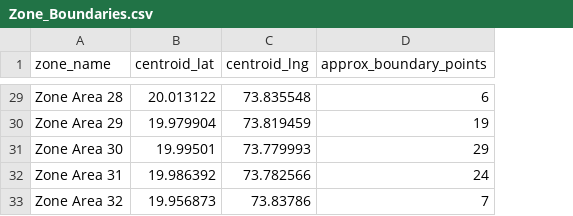
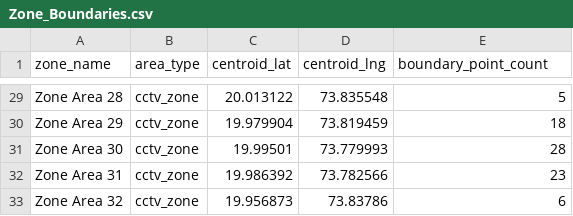
Before and after one commit to xkaper001/claude-impact-labs-2026, a CSV file: claude-impact-labs-data/claude-impact-lab-mumbai-2026/data/Zone_Boundaries.csv, drawn as a sheet; only a part is shown, gaps mark what is left out; addresses are those after the commit; the diff covers the shown part only; the diff names each change by its address in the sheet, - before the commit and + after, or states it on an @@ line.

Commit message:
Enhance scoring configuration and documentation; add new data files. Updated risk prioritization in scoring config, improved descriptions in PLAN.html, and added Area_Boundaries.geojson and Special_Areas.csv for enriched geographic data. Updated Chokepoints_Parking.csv to include risk metadata and refined Zone_Boundaries.csv structure.

```diff
--- a/claude-impact-labs-data/claude-impact-lab-mumbai-2026/data/Zone_Boundaries.csv
+++ b/claude-impact-labs-data/claude-impact-lab-mumbai-2026/data/Zone_Boundaries.csv
+column B (area_type), rows 29-33: all cctv_zone
-E1: approx_boundary_points
+E1: boundary_point_count
-E29 (boundary_point_count): 6
+E29 (boundary_point_count): 5
-E30 (boundary_point_count): 19
+E30 (boundary_point_count): 18
-E31 (boundary_point_count): 29
+E31 (boundary_point_count): 28
-E32 (boundary_point_count): 24
+E32 (boundary_point_count): 23
-E33 (boundary_point_count): 7
+E33 (boundary_point_count): 6
```
Also changed, not shown: 27 edited cells elsewhere in this file, 8 other files.
